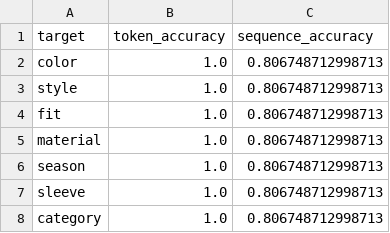
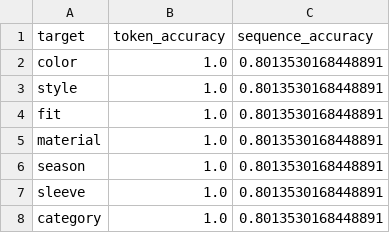
Before and after one commit to yg-hwang/recsys, a CSV file: data/model/fashion/transformer/metrics_test.csv, drawn as a sheet.

```diff
--- a/data/model/fashion/transformer/metrics_test.csv
+++ b/data/model/fashion/transformer/metrics_test.csv
@@ -1,8 +1,8 @@
 target,token_accuracy,sequence_accuracy
-color,1.0,0.806748712998713
-style,1.0,0.806748712998713
-fit,1.0,0.806748712998713
-material,1.0,0.806748712998713
-season,1.0,0.806748712998713
-sleeve,1.0,0.806748712998713
-category,1.0,0.806748712998713
+color,1.0,0.8013530168448891
+style,1.0,0.8013530168448891
+fit,1.0,0.8013530168448891
+material,1.0,0.8013530168448891
+season,1.0,0.8013530168448891
+sleeve,1.0,0.8013530168448891
+category,1.0,0.8013530168448891
```
Also changed, not shown: data/model/fashion/lightgcn/performance_metrics.csv, data/model/fashion/regressor/metrics_train.csv, 17 other files.
